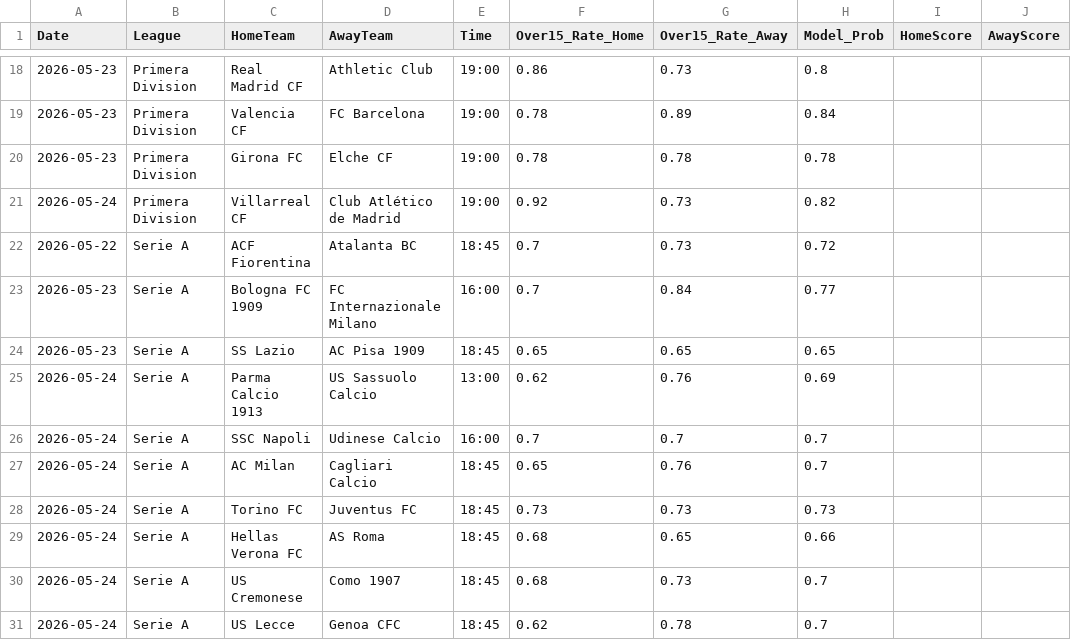
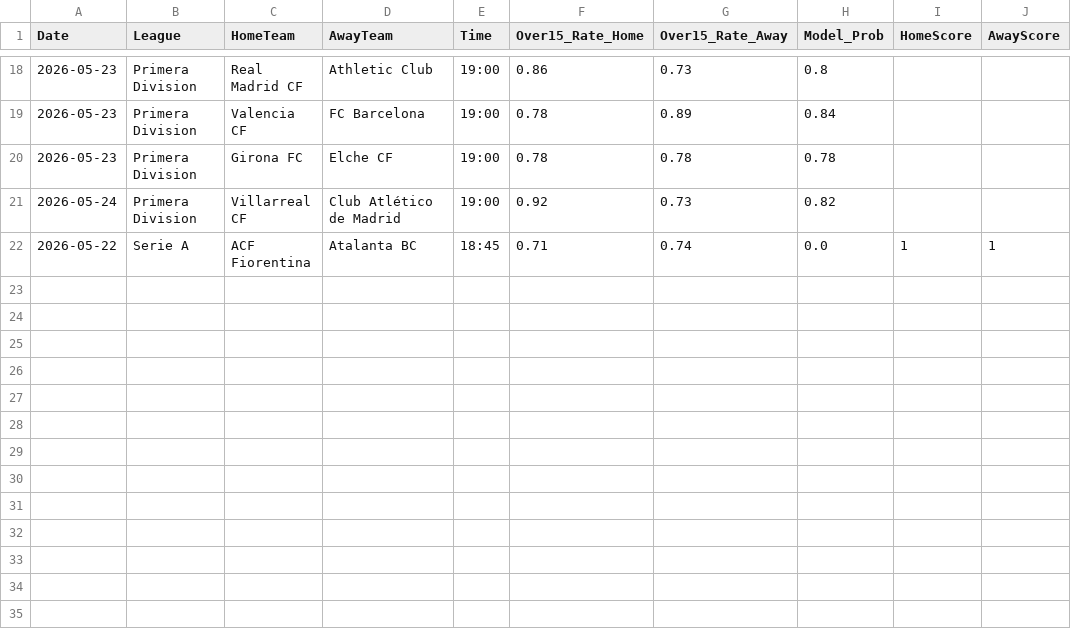
Before and after one commit to Simplykay/kays-Super-Predictor, a CSV file: predictions.csv, drawn as a sheet; only a part is shown, gaps mark what is left out.

```diff
--- a/predictions.csv
+++ b/predictions.csv
@@ -21,11 +21,2 @@ Date,League,HomeTeam,AwayTeam,Time,Over15_Rate_Home,Over15_Rate_Away,Model_Prob,
 2026-05-24,Primera Division,Villarreal CF,Club Atlético de Madrid,19:00,0.92,0.73,0.82,,
-2026-05-22,Serie A,ACF Fiorentina,Atalanta BC,18:45,0.7,0.73,0.72,,
-2026-05-23,Serie A,Bologna FC 1909,FC Internazionale Milano,16:00,0.7,0.84,0.77,,
-2026-05-23,Serie A,SS Lazio,AC Pisa 1909,18:45,0.65,0.65,0.65,,
-2026-05-24,Serie A,Parma Calcio 1913,US Sassuolo Calcio,13:00,0.62,0.76,0.69,,
-2026-05-24,Serie A,SSC Napoli,Udinese Calcio,16:00,0.7,0.7,0.7,,
-2026-05-24,Serie A,AC Milan,Cagliari Calcio,18:45,0.65,0.76,0.7,,
-2026-05-24,Serie A,Torino FC,Juventus FC,18:45,0.73,0.73,0.73,,
-2026-05-24,Serie A,Hellas Verona FC,AS Roma,18:45,0.68,0.65,0.66,,
-2026-05-24,Serie A,US Cremonese,Como 1907,18:45,0.68,0.73,0.7,,
-2026-05-24,Serie A,US Lecce,Genoa CFC,18:45,0.62,0.78,0.7,,
+2026-05-22,Serie A,ACF Fiorentina,Atalanta BC,18:45,0.71,0.74,0.0,1,1
```
